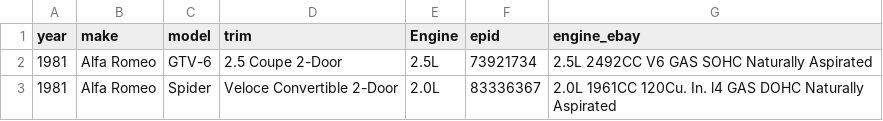
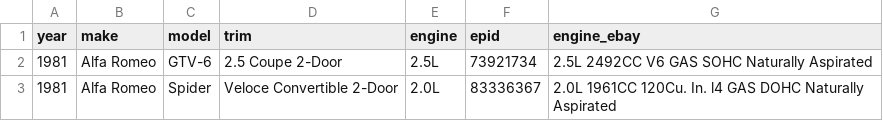
Before and after one commit to soflauto/ymm-registry, a CSV file: data/alfa-romeo.csv, drawn as a sheet; only a part is shown.

Commit message:
Update alfa-romeo.csv

```diff
--- a/data/alfa-romeo.csv
+++ b/data/alfa-romeo.csv
@@ -1,2 +1,2 @@
-year,make,model,trim ,Engine,epid,engine_ebay
+year,make,model,trim ,engine,epid,engine_ebay
 1981,Alfa Romeo,GTV-6,2.5 Coupe 2-Door,2.5L,73921734,2.5L 2492CC V6 GAS SOHC Naturally Aspirated
```
